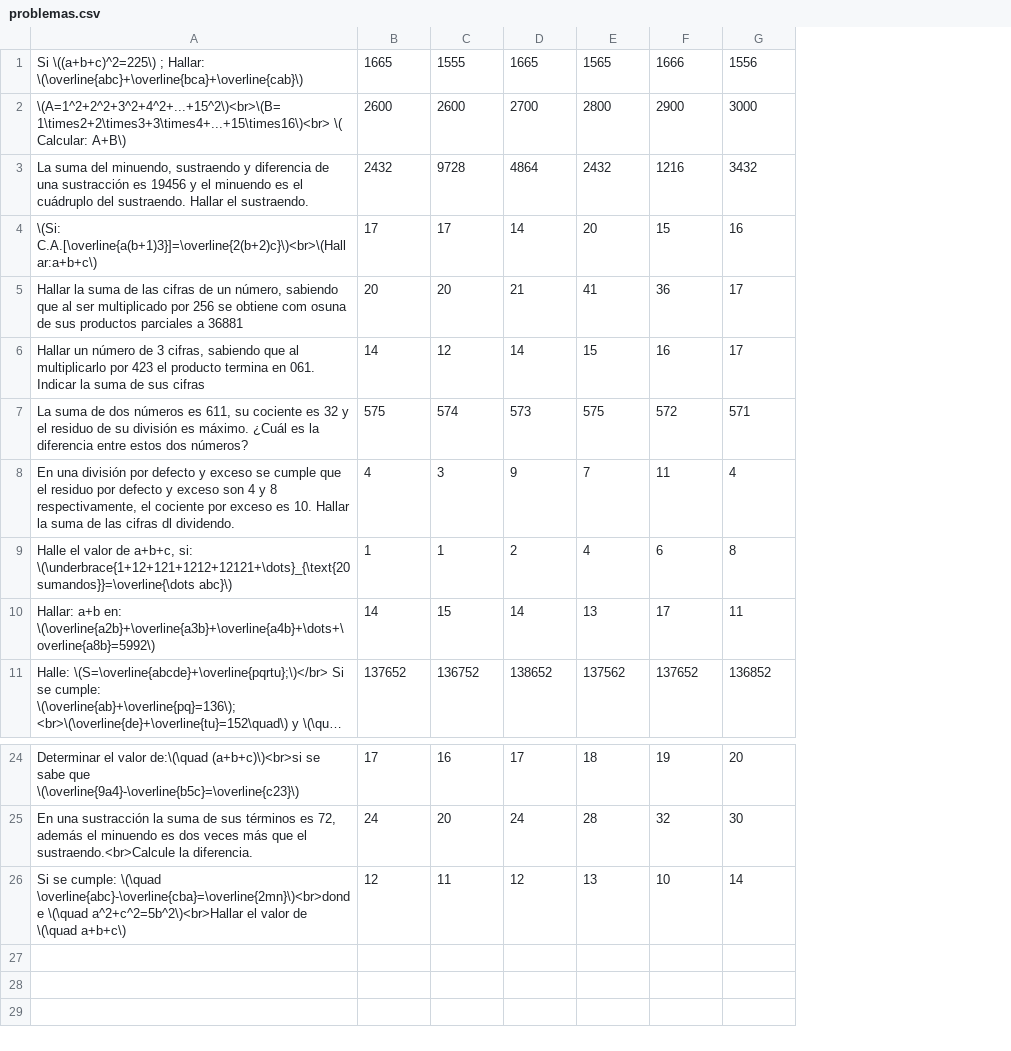
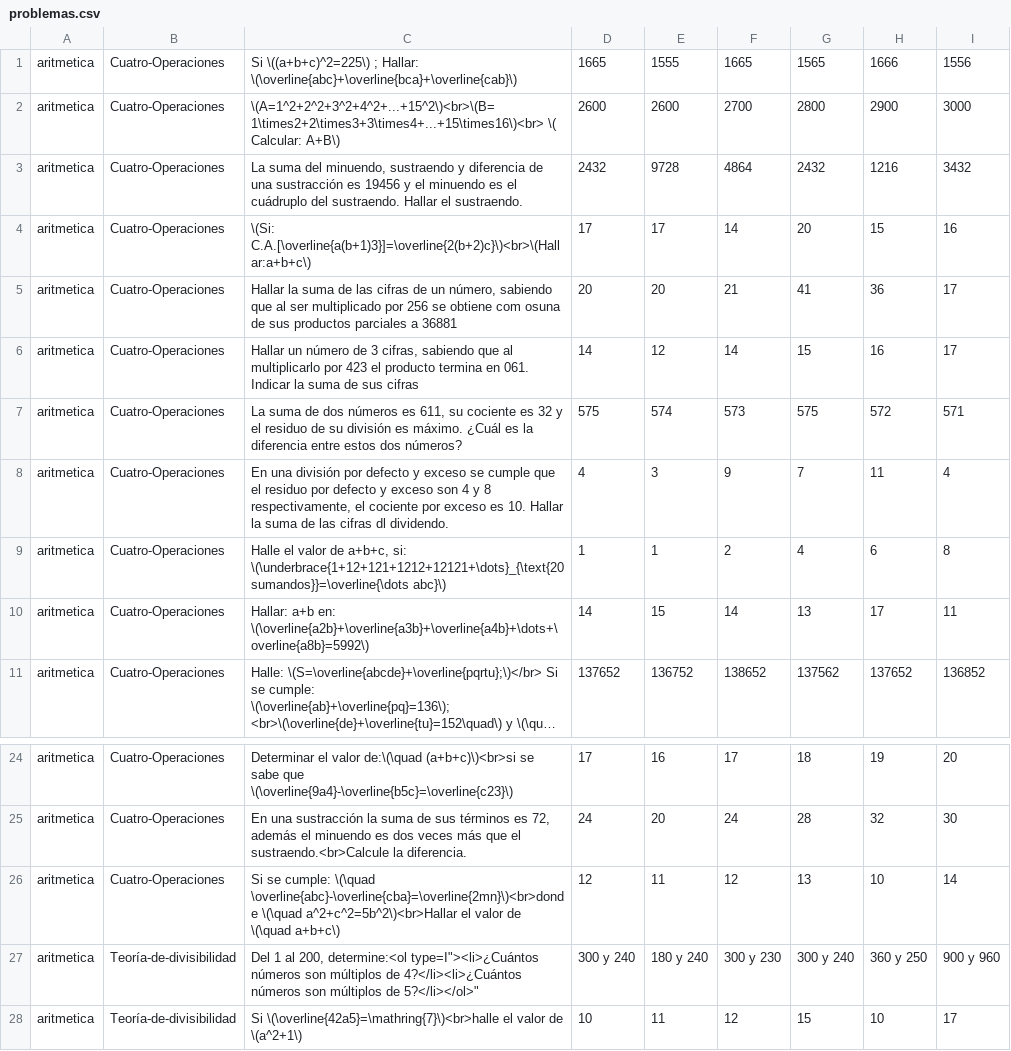
Before and after one commit to lilberick/Pre-Cueto, a CSV file: problemas.csv, drawn as a sheet; only a part is shown, gaps mark what is left out; long unchanged cells end in …; the diff names each change by its address in the sheet, - before the commit and + after, or states it on an @@ line.

Commit message:
Escoge problemas por tema del .csv

```diff
--- a/problemas.csv
+++ b/problemas.csv
+column A, rows 1-11: all aritmetica; rows 24-26: all aritmetica
+column B, rows 1-11: all Cuatro-Operaciones; rows 24-26: all Cuatro-Operaciones
+row 27: aritmetica | Teoría-de-divisibilidad | Del 1 al 200, determine:<ol type=I"><li>¿Cuántos números son múltiplos de 4?</li><li>¿Cuántos números son múltiplos de 5?</li></ol>" | 300 y 240 | 180 y 240 | 300 y 230 | 300 y 240 | 360 y 250 | 900 y 960
+row 28: aritmetica | Teoría-de-divisibilidad | Si \(\overline{42a5}=\mathring{7}\)<br>halle el valor de \(a^2+1\) | 10 | 11 | 12 | 15 | 10 | 17
```
Also changed, not shown: 2 other files.
